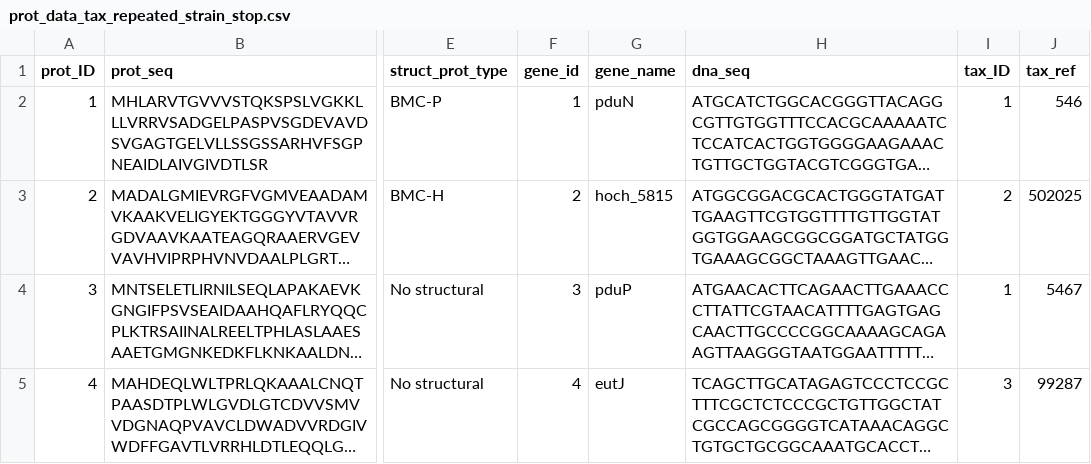
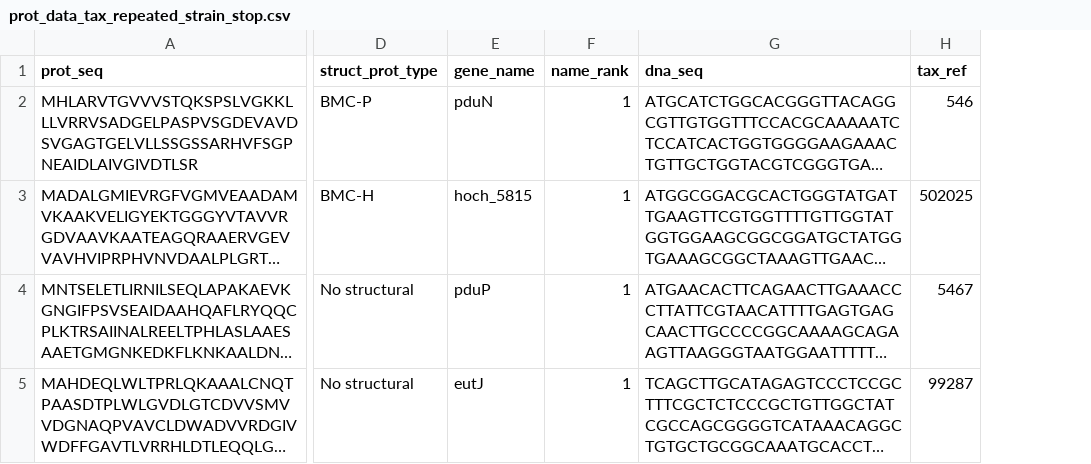
Before and after one commit to monserrj/BMC-database, a CSV file: data/raw/prot_info/incorrect_tax/prot_data_tax_repeated_strain_stop.csv, drawn as a sheet; only a part is shown, gaps mark what is left out; long unchanged cells end in …; removed rows and columns are numbered as before the commit, all else as after; the diff names each change by its address in the sheet, - before the commit and + after, or states it on an @@ line.

```diff
--- a/data/raw/prot_info/incorrect_tax/prot_data_tax_repeated_strain_stop.csv
+++ b/data/raw/prot_info/incorrect_tax/prot_data_tax_repeated_strain_stop.csv
-column A (prot_ID), rows 2-5: 1 | 2 | 3 | 4
-column F (gene_id), rows 2-5: 1 | 2 | 3 | 4
+column F (name_rank), rows 2-5: all 1
-column I (tax_ID), rows 2-5: 1 | 2 | 1 | 3
```
Also changed, not shown: data/raw/prot_info/prot_data_complete.csv, data/raw/prot_info/prot_data_repeated_full_stop.csv, 15 other files.
